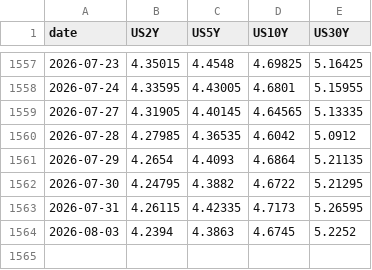
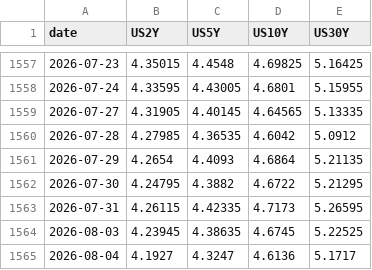
Before and after one commit to smallfishmacro-Git/rates-regime, a CSV file: data/nominal_yields.csv, drawn as a sheet; only a part is shown, gaps mark what is left out.

```diff
--- a/data/nominal_yields.csv
+++ b/data/nominal_yields.csv
@@ -1563,2 +1563,3 @@ date,US2Y,US5Y,US10Y,US30Y
 2026-07-31,4.26115,4.42335,4.7173,5.26595
-2026-08-03,4.2394,4.3863,4.6745,5.2252
+2026-08-03,4.23945,4.38635,4.6745,5.22525
+2026-08-04,4.1927,4.3247,4.6136,5.1717
```
